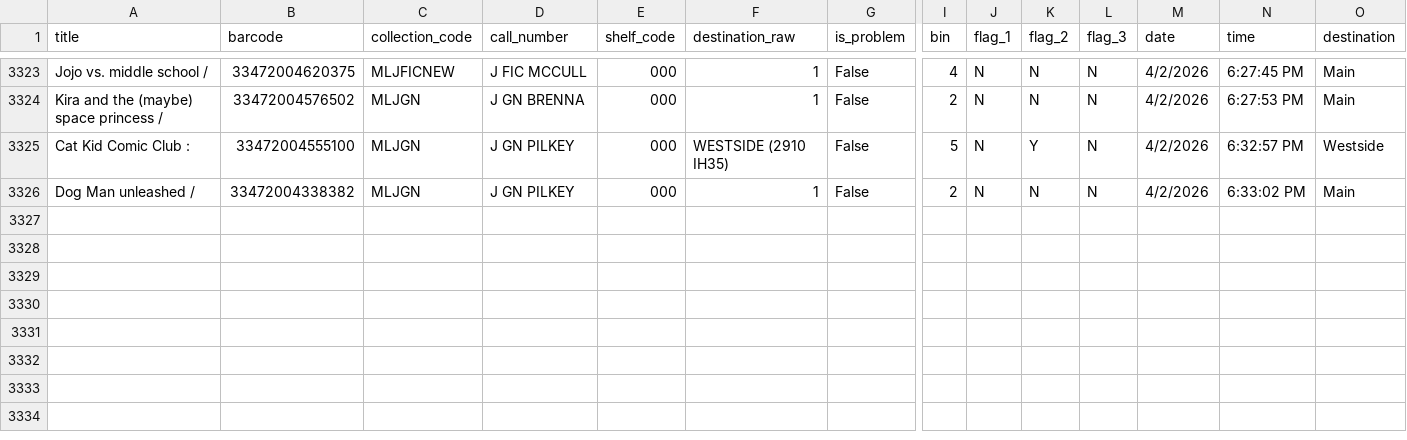
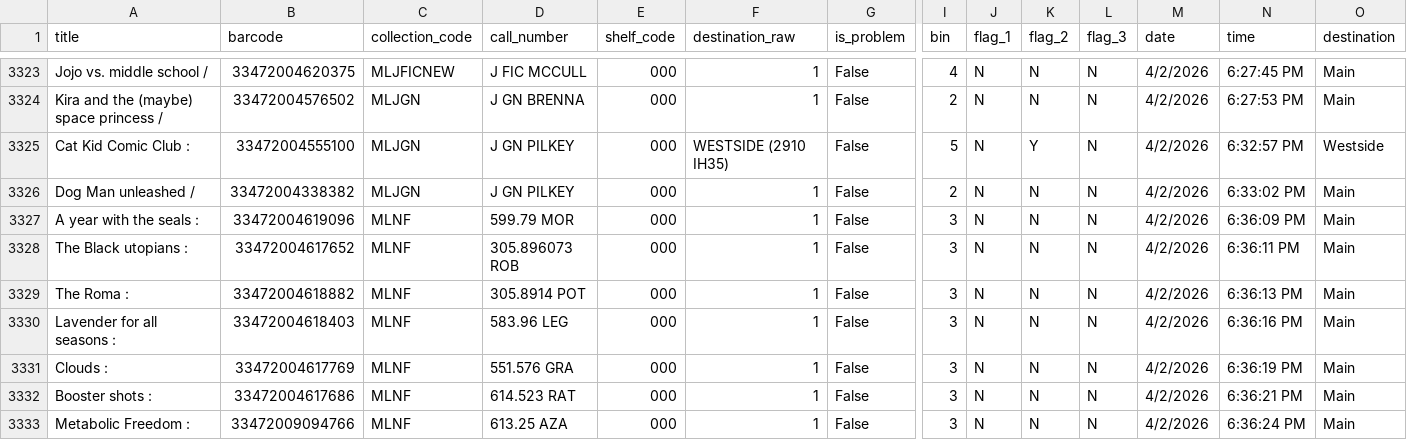
Before and after one commit to richardrhanly-us/amh-analytics-dashboard, a CSV file: data/processed/checkins_clean.csv, drawn as a sheet; only a part is shown, gaps mark what is left out; rows hold the shown columns only; the diff names each change by its address in the sheet, - before the commit and + after, or states it on an @@ line.

Commit message:
Auto-update AMH processed data

```diff
--- a/data/processed/checkins_clean.csv
+++ b/data/processed/checkins_clean.csv
+row 3327: A year with the seals : | 33472004619096 | MLNF | 599.79 MOR | 000 | 1 | False | 3 | N | N | N | 4/2/2026 | 6:36:09 PM | Main
+row 3328: The Black utopians : | 33472004617652 | MLNF | 305.896073 ROB | 000 | 1 | False | 3 | N | N | N | 4/2/2026 | 6:36:11 PM | Main
+row 3329: The Roma : | 33472004618882 | MLNF | 305.8914 POT | 000 | 1 | False | 3 | N | N | N | 4/2/2026 | 6:36:13 PM | Main
+row 3330: Lavender for all seasons : | 33472004618403 | MLNF | 583.96 LEG | 000 | 1 | False | 3 | N | N | N | 4/2/2026 | 6:36:16 PM | Main
+row 3331: Clouds : | 33472004617769 | MLNF | 551.576 GRA | 000 | 1 | False | 3 | N | N | N | 4/2/2026 | 6:36:19 PM | Main
+row 3332: Booster shots : | 33472004617686 | MLNF | 614.523 RAT | 000 | 1 | False | 3 | N | N | N | 4/2/2026 | 6:36:21 PM | Main
+row 3333: Metabolic Freedom : | 33472009094766 | MLNF | 613.25 AZA | 000 | 1 | False | 3 | N | N | N | 4/2/2026 | 6:36:24 PM | Main
```
Also changed, not shown: 1 other file.
